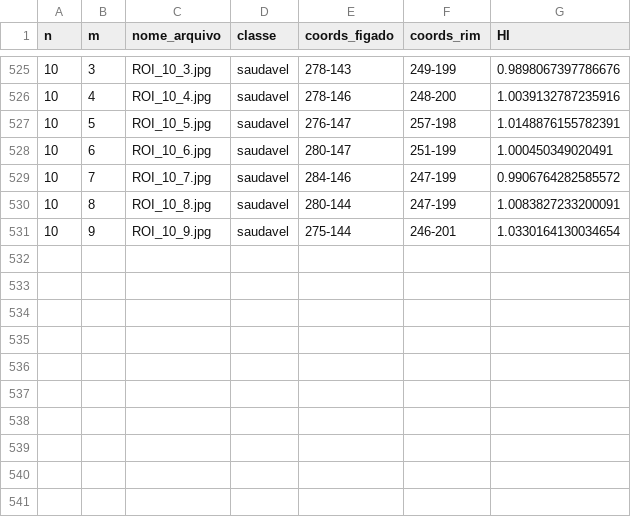
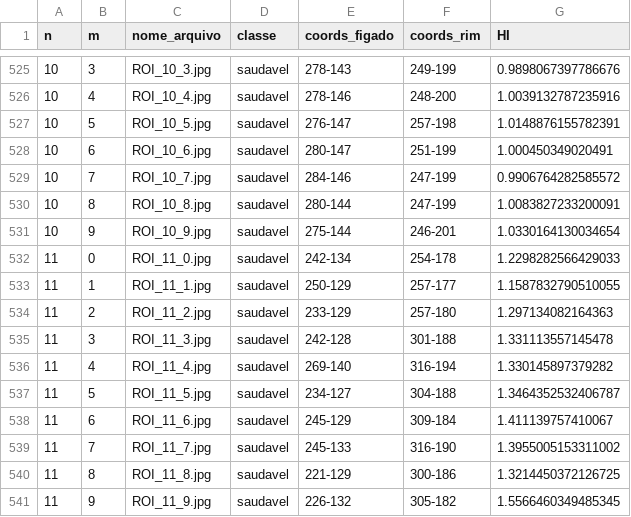
Before and after one commit to viniaug7/SteatosisAI, a CSV file: dados_das_rois.csv, drawn as a sheet; only a part is shown, gaps mark what is left out.

```diff
--- a/dados_das_rois.csv
+++ b/dados_das_rois.csv
@@ -531 +531,11 @@ n,m,nome_arquivo,classe,coords_figado,coords_rim,HI
 10,9,ROI_10_9.jpg,saudavel,275-144,246-201,1.0330164130034654
+11,0,ROI_11_0.jpg,saudavel,242-134,254-178,1.2298282566429033
+11,1,ROI_11_1.jpg,saudavel,250-129,257-177,1.1587832790510055
+11,2,ROI_11_2.jpg,saudavel,233-129,257-180,1.297134082164363
+11,3,ROI_11_3.jpg,saudavel,242-128,301-188,1.331113557145478
+11,4,ROI_11_4.jpg,saudavel,269-140,316-194,1.330145897379282
+11,5,ROI_11_5.jpg,saudavel,234-127,304-188,1.3464352532406787
+11,6,ROI_11_6.jpg,saudavel,245-129,309-184,1.411139757410067
+11,7,ROI_11_7.jpg,saudavel,245-133,316-190,1.3955005153311002
+11,8,ROI_11_8.jpg,saudavel,221-129,300-186,1.3214450372126725
+11,9,ROI_11_9.jpg,saudavel,226-132,305-182,1.5566460349485345
```
Also changed, not shown: 11 other files.
